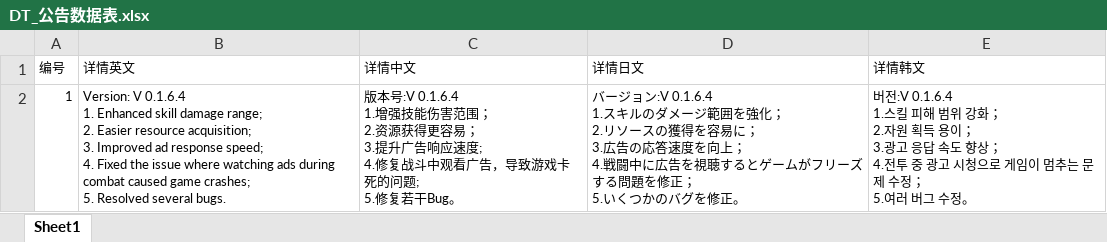
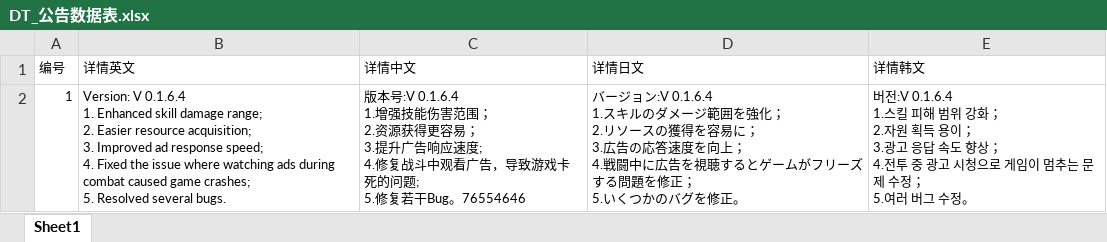
Before and after one commit to bb245922917/EndlessWarUP, an Excel workbook: DT_公告数据表.xlsx, sheet Sheet1, drawn as a sheet; values as stored, in another font and other column widths than the file's, no borders; the diff names each change by its address in the sheet, - before the commit and + after, or states it on an @@ line.

Commit message:
测试

```diff
--- a/DT_公告数据表.xlsx (sheet Sheet1)
+++ b/DT_公告数据表.xlsx (sheet Sheet1)
-C2 (详情中文): …若干Bug。
+C2 (详情中文): …若干Bug。76554646
```
